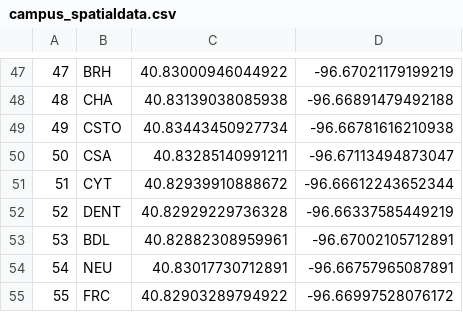
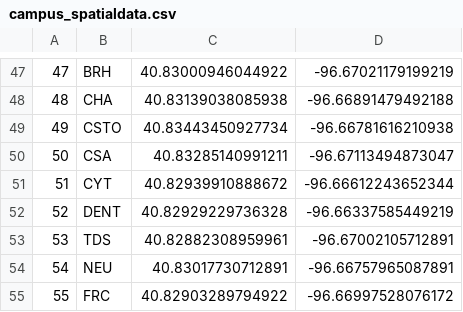
Before and after one commit to unlpear/UNL_Geography_SpatialData_Campus, a CSV file: data/campus_spatialdata.csv, drawn as a sheet; only a part is shown, gaps mark what is left out.

```diff
--- a/data/campus_spatialdata.csv
+++ b/data/campus_spatialdata.csv
@@ -52,3 +52,3 @@
 "52","DENT","40.82929229736328","-96.66337585449219"
-"53","BDL","40.82882308959961","-96.67002105712891"
+"53","TDS","40.82882308959961","-96.67002105712891"
 "54","NEU","40.83017730712891","-96.66757965087891"
```
Also changed, not shown: 1 other file.
